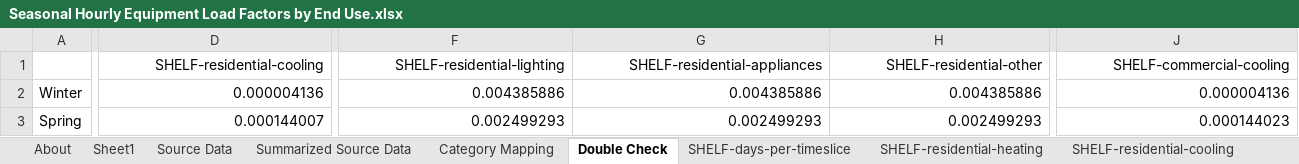
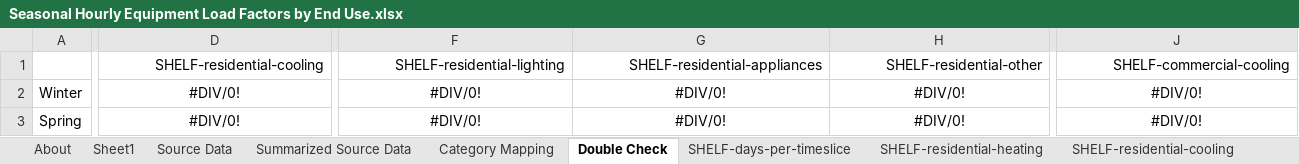
Before and after one commit to EnergyInnovation/eps-southkorea, an Excel workbook: InputData/elec/SHELF/Seasonal Hourly Equipment Load Factors by End Use.xlsx, sheet Double Check, drawn as a sheet; only a part is shown, gaps mark what is left out; values as stored, in another font and other column widths than the file's, no borders; conditional formats not drawn; the diff covers the shown part only; the diff names each change by its address in the sheet, - before the commit and + after, or states it on an @@ line.

Commit message:
Some SHELF updates

```diff
--- a/InputData/elec/SHELF/Seasonal Hourly Equipment Load Factors by End Use.xlsx (sheet Double Check)
+++ b/InputData/elec/SHELF/Seasonal Hourly Equipment Load Factors by End Use.xlsx (sheet Double Check)
-D2 (SHELF-residential-cooling): 0.000004136
+D2 (SHELF-residential-cooling): #DIV/0!
-D2:D3 alignment: right
+D2:D3 alignment: center
-F2 (SHELF-residential-lighting): 0.004385886
+F2 (SHELF-residential-lighting): #DIV/0!
-F2:H3 alignment: right
+F2:H3 alignment: center
-G2 (SHELF-residential-appliances): 0.004385886
+G2 (SHELF-residential-appliances): #DIV/0!
-H2 (SHELF-residential-other): 0.004385886
+H2 (SHELF-residential-other): #DIV/0!
-J2 (SHELF-commercial-cooling): 0.000004136
+J2 (SHELF-commercial-cooling): #DIV/0!
-J2:J3 alignment: right
+J2:J3 alignment: center
-D3 (SHELF-residential-cooling): 0.000144007
+D3 (SHELF-residential-cooling): #DIV/0!
-F3 (SHELF-residential-lighting): 0.002499293
+F3 (SHELF-residential-lighting): #DIV/0!
-G3 (SHELF-residential-appliances): 0.002499293
+G3 (SHELF-residential-appliances): #DIV/0!
-H3 (SHELF-residential-other): 0.002499293
+H3 (SHELF-residential-other): #DIV/0!
-J3 (SHELF-commercial-cooling): 0.000144023
+J3 (SHELF-commercial-cooling): #DIV/0!
```
Also changed, not shown: 75 edited cells and cell formats elsewhere in this sheet, sheet Summarized Source Data, sheet Source Data, sheet SHELF-LDVs, sheet SHELF-aircraft, sheet SHELF-ships, sheet SHELF-industry, 13 more sheets, InputData/ccs/BCS/BAU CCS Subsidy.xlsx, InputData/ccs/CC/CCS Calculations.xlsx.
